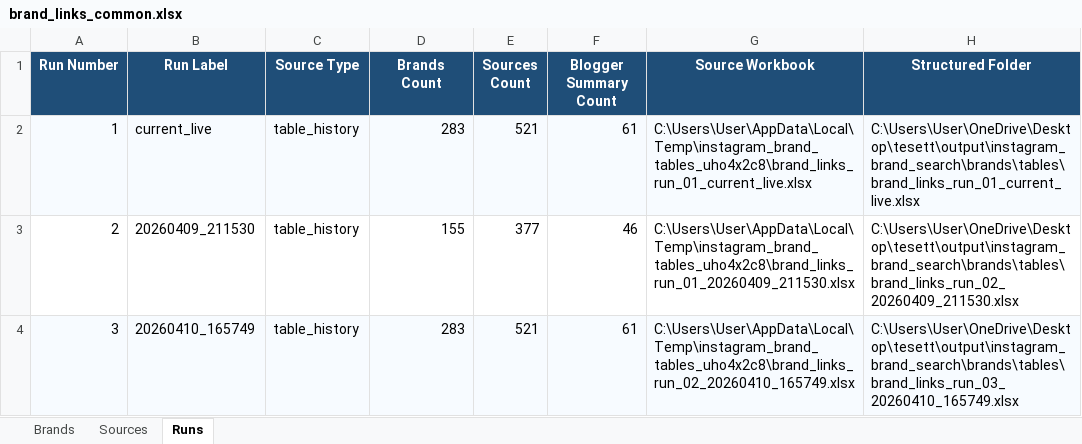
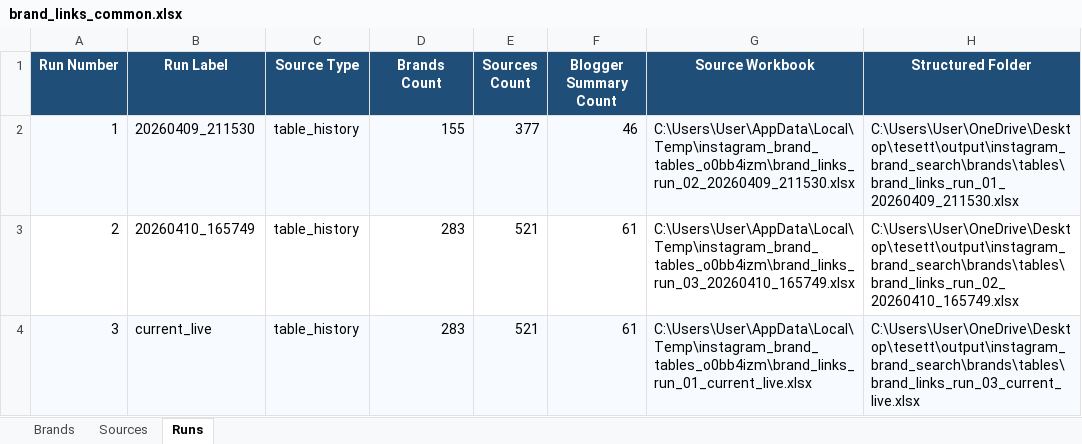
Before and after one commit to katoonagu/autoskill, an Excel workbook: output/instagram_brand_search/brands/tables/brand_links_common.xlsx, sheet Runs, drawn as a sheet; values as stored, in another font and other column widths than the file's, no borders; the diff names each change by its address in the sheet, - before the commit and + after, or states it on an @@ line.

Commit message:
Clean up Instagram brand run table naming

```diff
--- a/output/instagram_brand_search/brands/tables/brand_links_common.xlsx (sheet Runs)
+++ b/output/instagram_brand_search/brands/tables/brand_links_common.xlsx (sheet Runs)
-B2 (Run Label): current_live
+B2 (Run Label): 20260409_211530
-D2 (Brands Count): 283
+D2 (Brands Count): 155
-E2 (Sources Count): 521
+E2 (Sources Count): 377
-F2 (Blogger Summary Count): 61
+F2 (Blogger Summary Count): 46
-G2 (Source Workbook): C:\Users\User\AppData\Local\Temp\instagram_brand_tables_uho4x2c8\brand_links_run_01_current_live.xlsx
+G2 (Source Workbook): C:\Users\User\AppData\Local\Temp\instagram_brand_tables_o0bb4izm\brand_links_run_02_20260409_211530.xlsx
-H2 (Structured Folder): C:\Users\User\OneDrive\Desktop\tesett\output\instagram_brand_search\brands\tables\brand_links_run_01_current_live.xlsx
+H2 (Structured Folder): C:\Users\User\OneDrive\Desktop\tesett\output\instagram_brand_search\brands\tables\brand_links_run_01_20260409_211530.xlsx
-B3 (Run Label): 20260409_211530
+B3 (Run Label): 20260410_165749
-D3 (Brands Count): 155
+D3 (Brands Count): 283
-E3 (Sources Count): 377
+E3 (Sources Count): 521
-F3 (Blogger Summary Count): 46
+F3 (Blogger Summary Count): 61
-G3 (Source Workbook): C:\Users\User\AppData\Local\Temp\instagram_brand_tables_uho4x2c8\brand_links_run_01_20260409_211530.xlsx
+G3 (Source Workbook): C:\Users\User\AppData\Local\Temp\instagram_brand_tables_o0bb4izm\brand_links_run_03_20260410_165749.xlsx
-H3 (Structured Folder): C:\Users\User\OneDrive\Desktop\tesett\output\instagram_brand_search\brands\tables\brand_links_run_02_20260409_211530.xlsx
+H3 (Structured Folder): C:\Users\User\OneDrive\Desktop\tesett\output\instagram_brand_search\brands\tables\brand_links_run_02_20260410_165749.xlsx
-B4 (Run Label): 20260410_165749
+B4 (Run Label): current_live
-G4 (Source Workbook): C:\Users\User\AppData\Local\Temp\instagram_brand_tables_uho4x2c8\brand_links_run_02_20260410_165749.xlsx
+G4 (Source Workbook): C:\Users\User\AppData\Local\Temp\instagram_brand_tables_o0bb4izm\brand_links_run_01_current_live.xlsx
-H4 (Structured Folder): C:\Users\User\OneDrive\Desktop\tesett\output\instagram_brand_search\brands\tables\brand_links_run_03_20260410_165749.xlsx
+H4 (Structured Folder): C:\Users\User\OneDrive\Desktop\tesett\output\instagram_brand_search\brands\tables\brand_links_run_03_current_live.xlsx
```
Also changed, not shown: sheet Sources, sheet Brands, output/instagram_brand_search/brands/brand_links.xlsx, output/instagram_brand_search/brands/tables/brand_links_current.xlsx, 5 other files.
